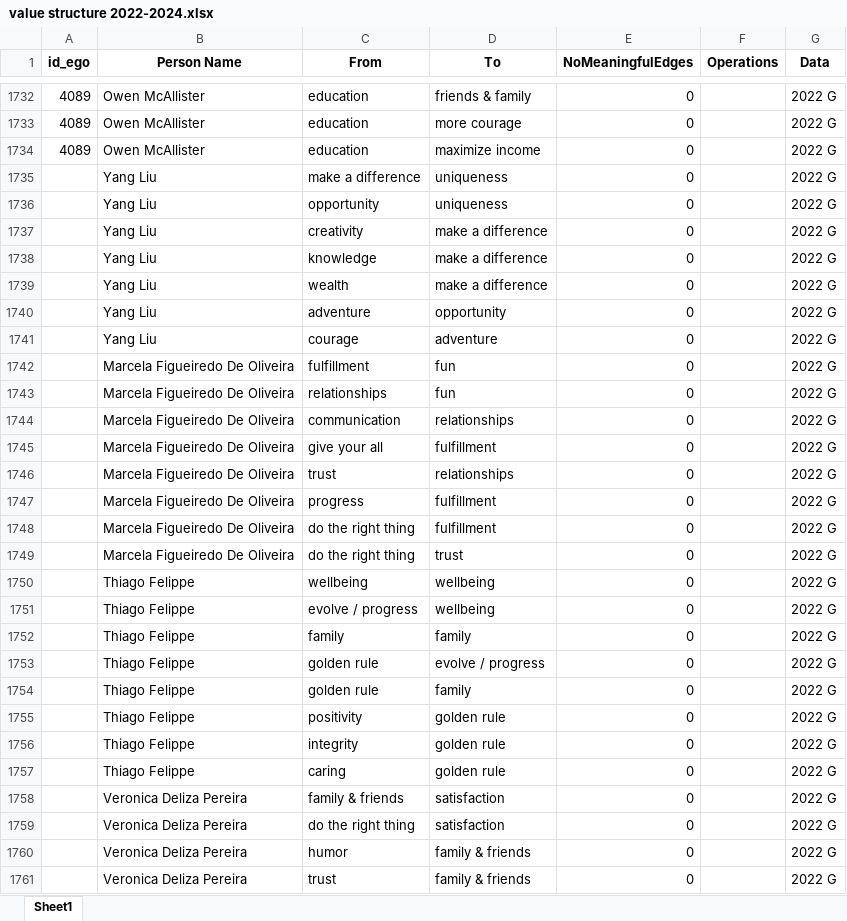
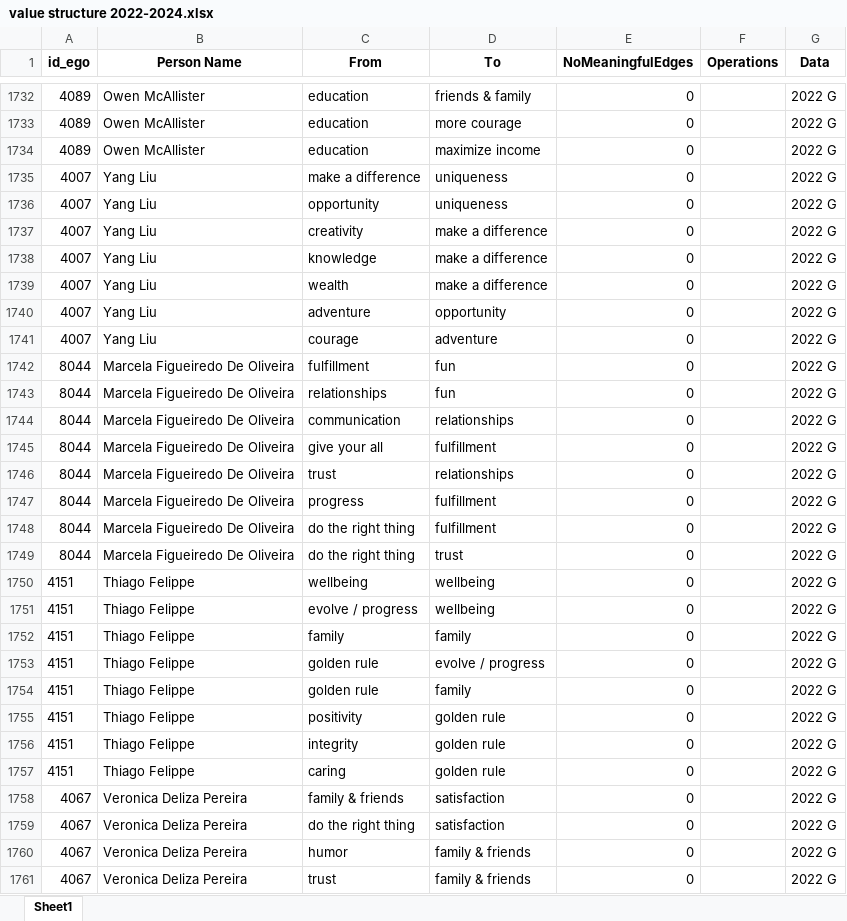
Before and after one commit to Jiazheng02/Research_Paul_Ingram, an Excel workbook: Extracted Data 2/value structure 2022-2024.xlsx, sheet Sheet1, drawn as a sheet; only a part is shown, gaps mark what is left out; values as stored, in another font and other column widths than the file's, no borders; the diff covers the shown part only; the diff names each change by its address in the sheet, - before the commit and + after, or states it on an @@ line.

```diff
--- a/Extracted Data 2/value structure 2022-2024.xlsx (sheet Sheet1)
+++ b/Extracted Data 2/value structure 2022-2024.xlsx (sheet Sheet1)
-A1735:A1741 (id_ego): (empty)
+A1735:A1741 (id_ego): 4007
-A1742:A1749 (id_ego): (empty)
+A1742:A1749 (id_ego): 8044
-A1750:A1757 (id_ego): (empty)
+A1750:A1757 (id_ego): 4151
-A1758:A1761 (id_ego): (empty)
+A1758:A1761 (id_ego): 4067
```
Also changed, not shown: 824 edited cells elsewhere in this sheet, Analysis/value structure 2022-2024.xlsx, 14 other files.
